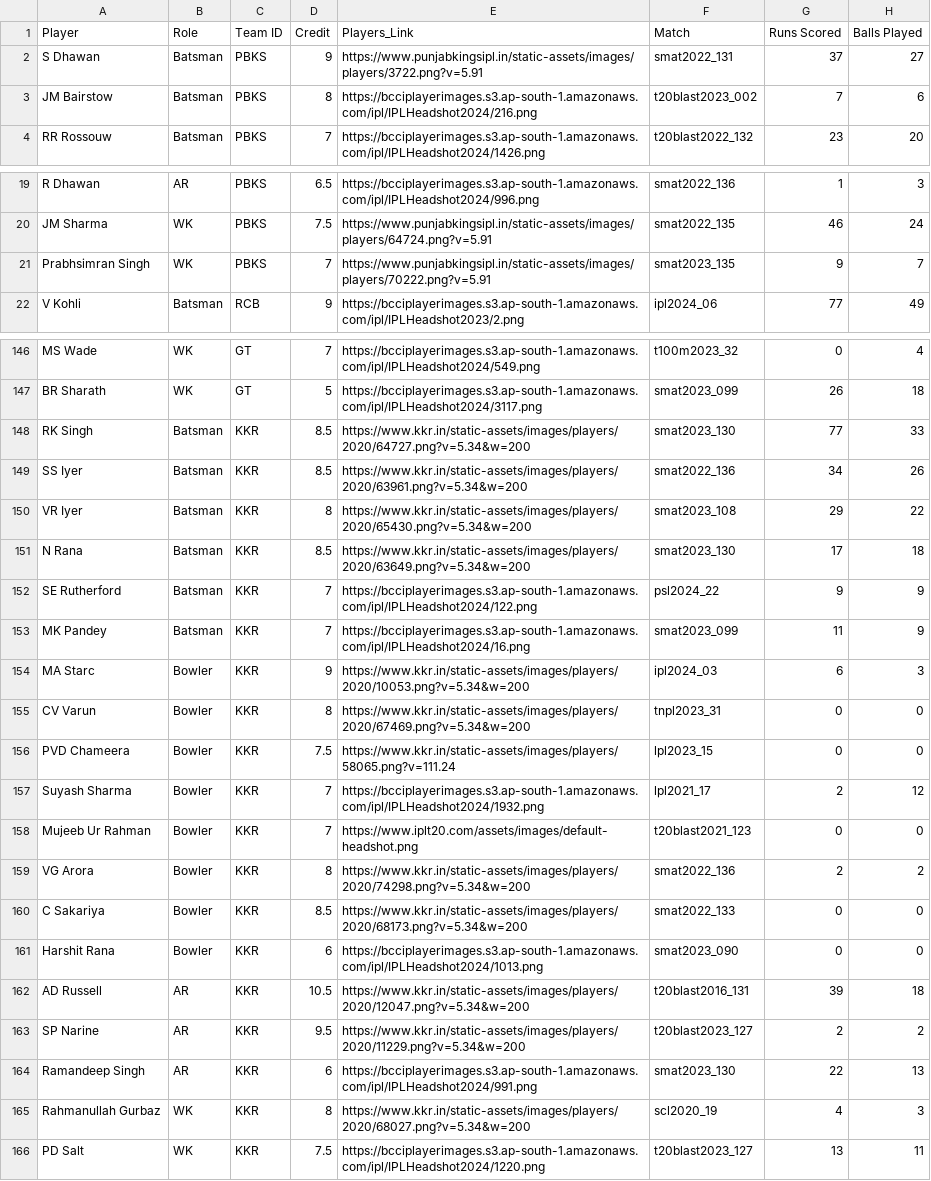
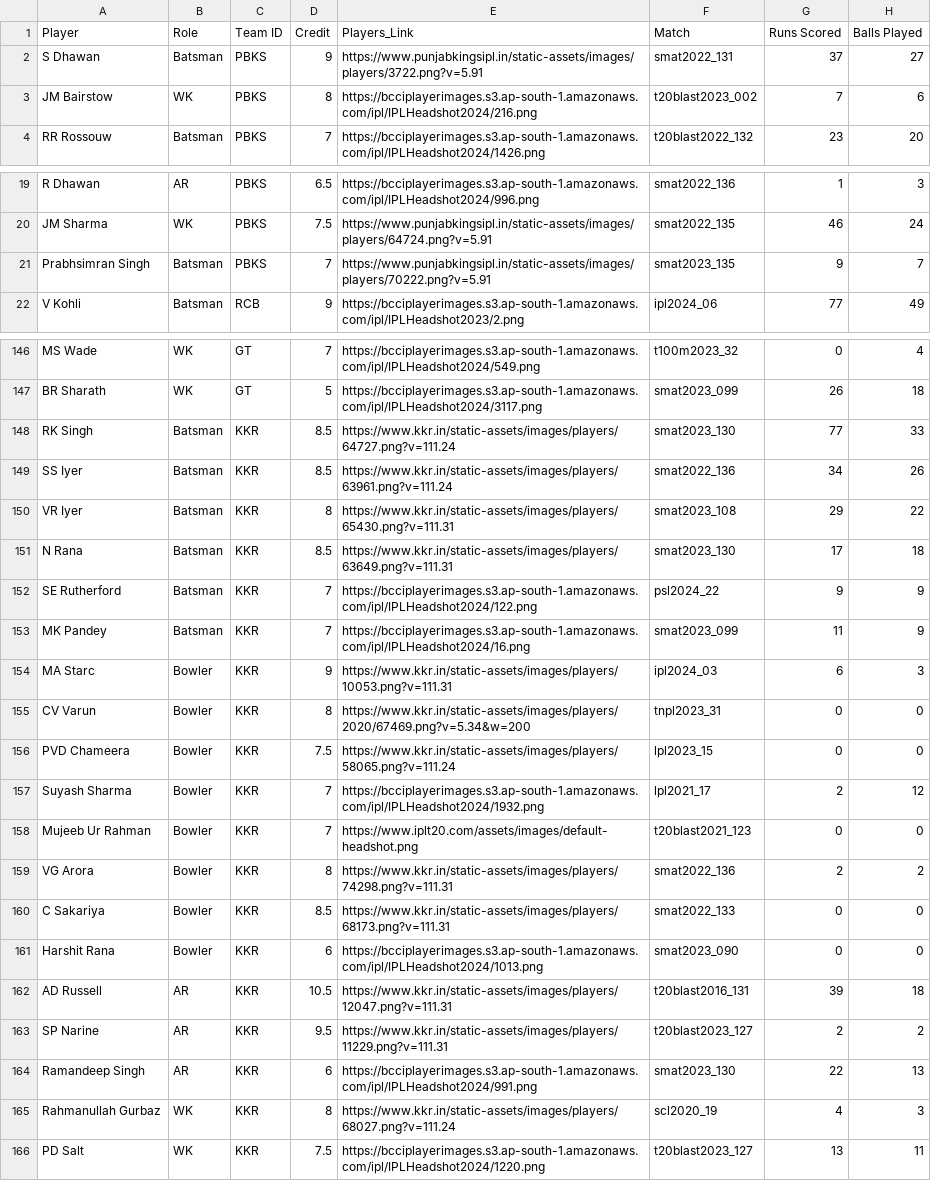
Before and after one commit to omkar-2882/Cricket-Team-Generation, a CSV file: Final Players Data2.csv (was Final Players data 2.csv), drawn as a sheet; only a part is shown, gaps mark what is left out; the diff covers the shown part only; the diff names each change by its address in the sheet, - before the commit and + after, or states it on an @@ line.

```diff
--- a/Final Players data 2.csv
+++ b/Final Players Data2.csv
-B3 (Role): Batsman
+B3 (Role): WK
-B21 (Role): WK
+B21 (Role): Batsman
-E148 (Players_Link): https://www.kkr.in/static-assets/images/players/2020/64727.png?v=5.34&w=200
+E148 (Players_Link): https://www.kkr.in/static-assets/images/players/64727.png?v=111.24
-E149 (Players_Link): https://www.kkr.in/static-assets/images/players/2020/63961.png?v=5.34&w=200
+E149 (Players_Link): https://www.kkr.in/static-assets/images/players/63961.png?v=111.24
-E150 (Players_Link): https://www.kkr.in/static-assets/images/players/2020/65430.png?v=5.34&w=200
+E150 (Players_Link): https://www.kkr.in/static-assets/images/players/65430.png?v=111.31
-E151 (Players_Link): https://www.kkr.in/static-assets/images/players/2020/63649.png?v=5.34&w=200
+E151 (Players_Link): https://www.kkr.in/static-assets/images/players/63649.png?v=111.31
-E154 (Players_Link): https://www.kkr.in/static-assets/images/players/2020/10053.png?v=5.34&w=200
+E154 (Players_Link): https://www.kkr.in/static-assets/images/players/10053.png?v=111.31
-E159 (Players_Link): https://www.kkr.in/static-assets/images/players/2020/74298.png?v=5.34&w=200
+E159 (Players_Link): https://www.kkr.in/static-assets/images/players/74298.png?v=111.31
-E160 (Players_Link): https://www.kkr.in/static-assets/images/players/2020/68173.png?v=5.34&w=200
+E160 (Players_Link): https://www.kkr.in/static-assets/images/players/68173.png?v=111.31
-E162 (Players_Link): https://www.kkr.in/static-assets/images/players/2020/12047.png?v=5.34&w=200
+E162 (Players_Link): https://www.kkr.in/static-assets/images/players/12047.png?v=111.31
-E163 (Players_Link): https://www.kkr.in/static-assets/images/players/2020/11229.png?v=5.34&w=200
+E163 (Players_Link): https://www.kkr.in/static-assets/images/players/11229.png?v=111.31
-E165 (Players_Link): https://www.kkr.in/static-assets/images/players/2020/68027.png?v=5.34&w=200
+E165 (Players_Link): https://www.kkr.in/static-assets/images/players/68027.png?v=111.24
```
Also changed, not shown: 1 edited cell elsewhere in this file, 1 other file.
